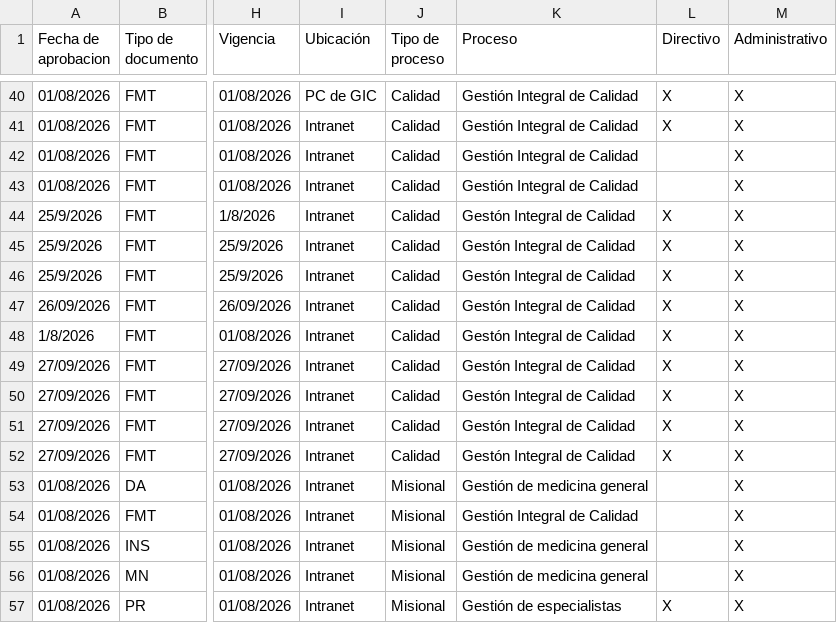
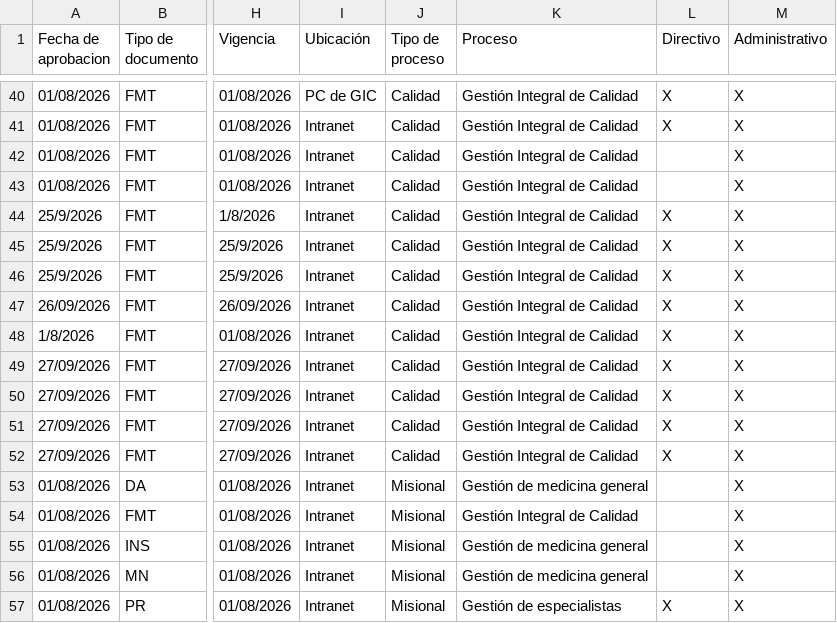
Before and after one commit to unionsaludvida2/gestiondocumental, a CSV file: google_sheets_live.csv, drawn as a sheet; only a part is shown, gaps mark what is left out; the diff names each change by its address in the sheet, - before the commit and + after, or states it on an @@ line.

```diff
--- a/google_sheets_live.csv
+++ b/google_sheets_live.csv
-K44:K52 (Proceso): Gestón Integral de Calidad
+K44:K52 (Proceso): Gestión Integral de Calidad
```
Also changed, not shown: 2 other files.
